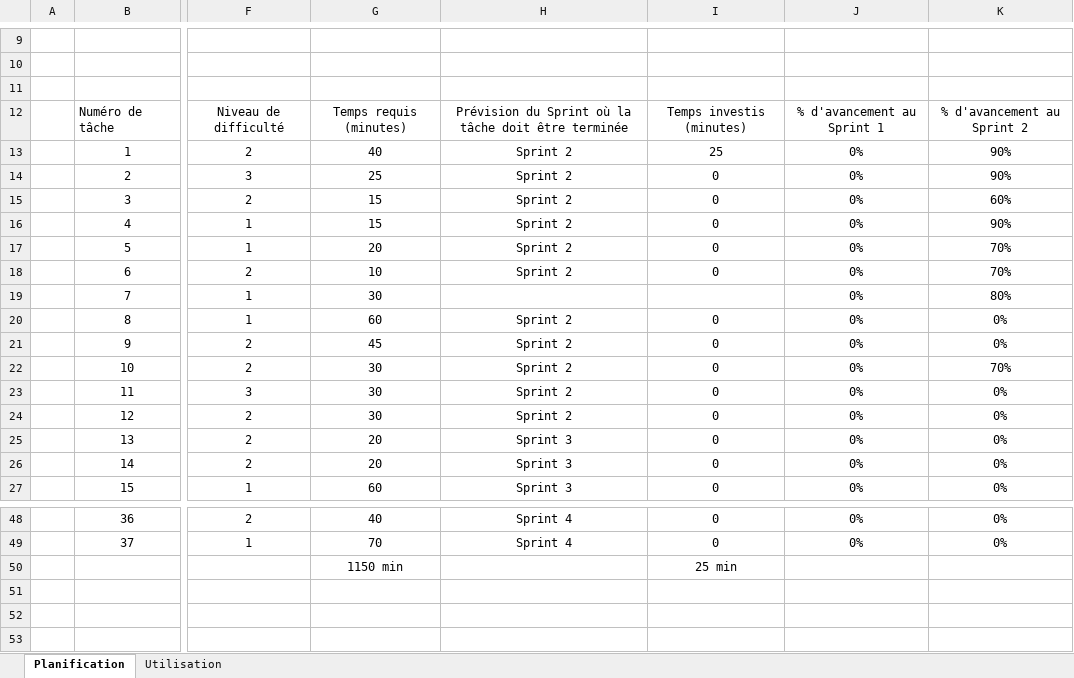
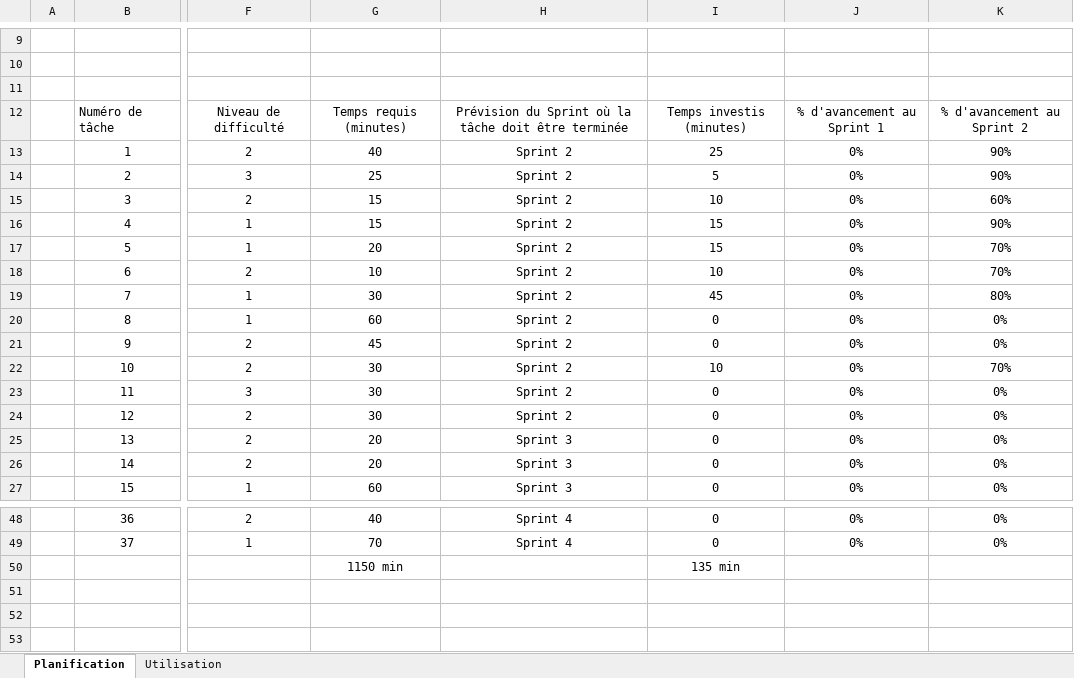
Before and after one commit to Eltee/Projet-Action-RPG, an Excel workbook: Docs/B65_S1_Planification_Renaud_Bigras.xlsx, sheet Planification, drawn as a sheet; only a part is shown, gaps mark what is left out; values as stored, in another font and other column widths than the file's, no borders; charts and pictures and conditional formats and table styles not drawn; the diff names each change by its address in the sheet, - before the commit and + after, or states it on an @@ line.

```diff
--- a/Docs/B65_S1_Planification_Renaud_Bigras.xlsx (sheet Planification)
+++ b/Docs/B65_S1_Planification_Renaud_Bigras.xlsx (sheet Planification)
-I14: 0
+I14: 5
-I15: 0
+I15: 10
-I16:I17: 0
+I16:I17: 15
-I18: 0
+I18: 10
-H19: (empty)
+H19: Sprint 2
-I19: (empty)
+I19: 45
-I22: 0
+I22: 10
-I50: 25 min
+I50: 135 min
```
Also changed, not shown: hidden cells, charts or pictures, 17 other files.
